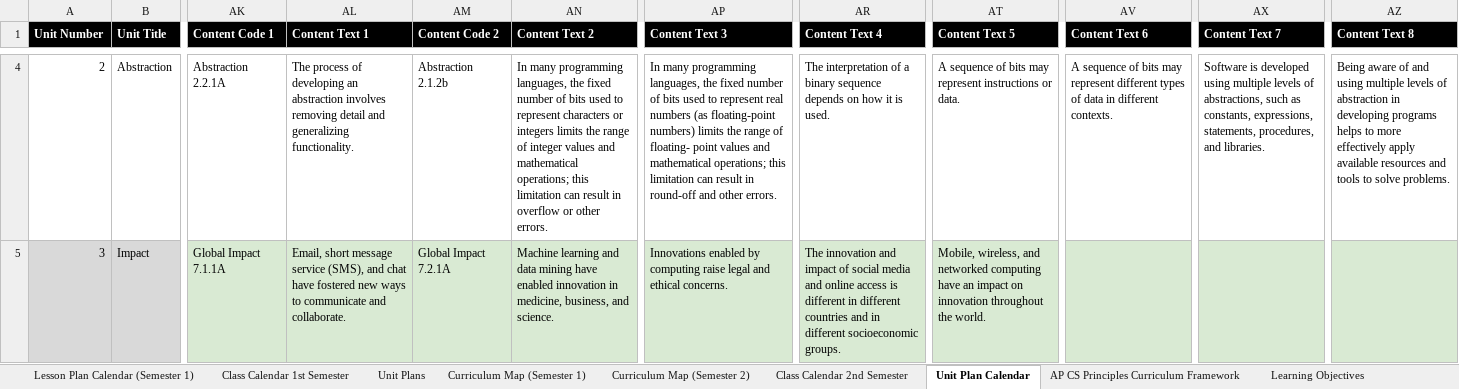
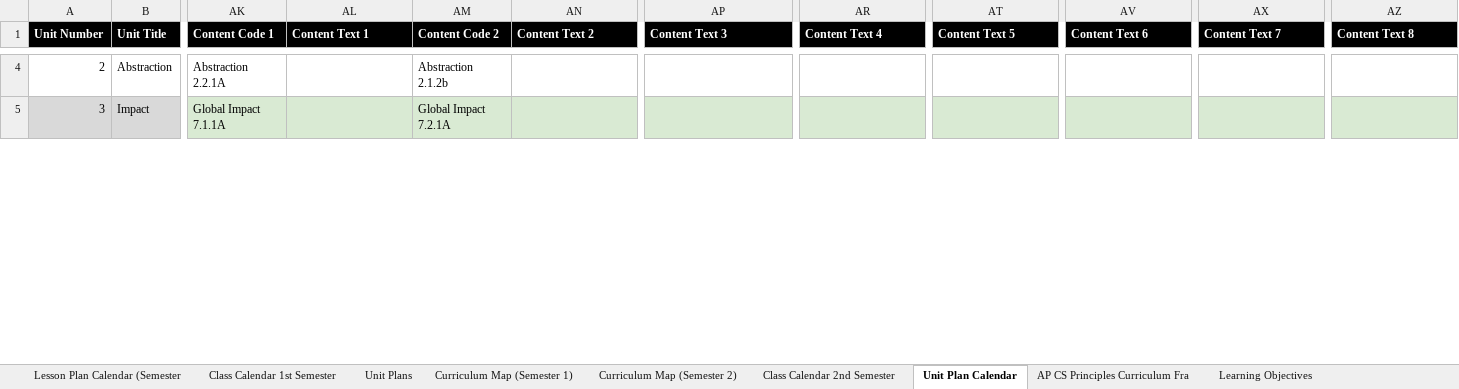
Before and after one commit to taps3/bootstrapcsp, an Excel workbook: SY16-17_Curriculum Map_CS Principles.xlsx, sheet Unit Plan Calendar, drawn as a sheet; only a part is shown, gaps mark what is left out; values as stored, in another font and other column widths than the file's, no borders; charts and pictures not drawn; the diff covers the shown part only; the diff names each change by its address in the sheet, - before the commit and + after, or states it on an @@ line.

Commit message:
update curriculum map

```diff
--- a/SY16-17_Curriculum Map_CS Principles.xlsx (sheet Unit Plan Calendar)
+++ b/SY16-17_Curriculum Map_CS Principles.xlsx (sheet Unit Plan Calendar)
-sheet tab: Lesson Plan Calendar (Semester 1)
+sheet tab: Lesson Plan Calendar (Semester
-sheet tab: AP CS Principles Curriculum Framework
+sheet tab: AP CS Principles Curriculum Fra
-AL4 (Content Text 1): The process of developing an abstraction involves removing detail and generalizing functionality.
+AL4 (Content Text 1): (empty)
-AN4 (Content Text 2): In many programming languages, the fixed number of bits used to represent characters or integers limits the range of integer values and mathematical operations; this limitation can result in overflow or other errors.
+AN4 (Content Text 2): (empty)
-AP4 (Content Text 3): In many programming languages, the fixed number of bits used to represent real numbers (as floating-point numbers) limits the range of floating- point values and mathematical operations; this limitation can result in round-off and other errors.
+AP4 (Content Text 3): (empty)
-AR4 (Content Text 4): The interpretation of a binary sequence depends on how it is used.
+AR4 (Content Text 4): (empty)
-AT4 (Content Text 5): A sequence of bits may represent instructions or data.
+AT4 (Content Text 5): (empty)
-AV4 (Content Text 6): A sequence of bits may represent different types of data in different contexts.
+AV4 (Content Text 6): (empty)
-AX4 (Content Text 7): Software is developed using multiple levels of abstractions, such as constants, expressions, statements, procedures, and libraries.
+AX4 (Content Text 7): (empty)
-AZ4 (Content Text 8): Being aware of and using multiple levels of abstraction in developing programs helps to more effectively apply available resources and tools to solve problems.
+AZ4 (Content Text 8): (empty)
-AL5 (Content Text 1): Email, short message service (SMS), and chat have fostered new ways to communicate and collaborate.
+AL5 (Content Text 1): (empty)
-AN5 (Content Text 2): Machine learning and data mining have enabled innovation in medicine, business, and science.
+AN5 (Content Text 2): (empty)
-AP5 (Content Text 3): Innovations enabled by computing raise legal and ethical concerns.
+AP5 (Content Text 3): (empty)
-AR5 (Content Text 4): The innovation and impact of social media and online access is different in different countries and in different socioeconomic groups.
+AR5 (Content Text 4): (empty)
-AT5 (Content Text 5): Mobile, wireless, and networked computing have an impact on innovation throughout the world.
+AT5 (Content Text 5): (empty)
```
Also changed, not shown: 110 edited cells elsewhere in this sheet, sheet Unit Plans, sheet Curriculum Map (Semester 2), sheet Curriculum Map (Semester 1), other sheet tabs, formulas that keep their value, hidden cells, charts or pictures.
